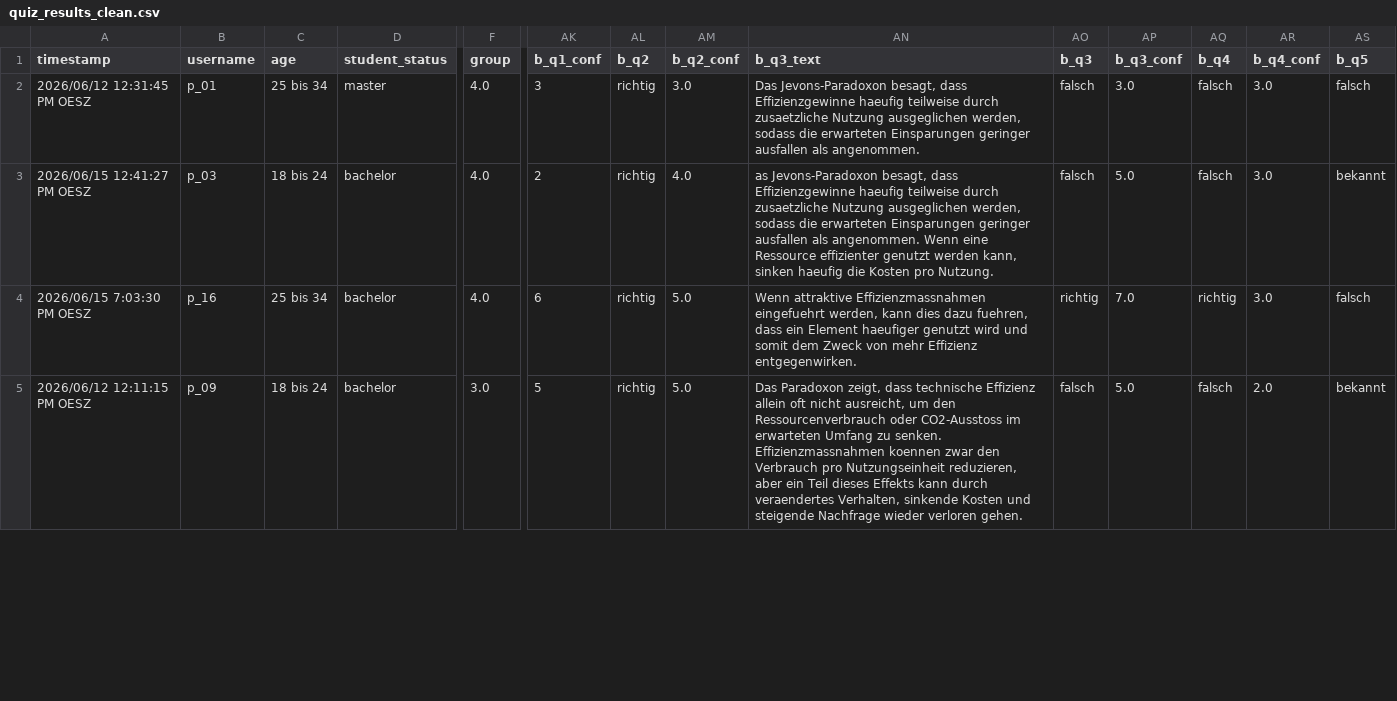
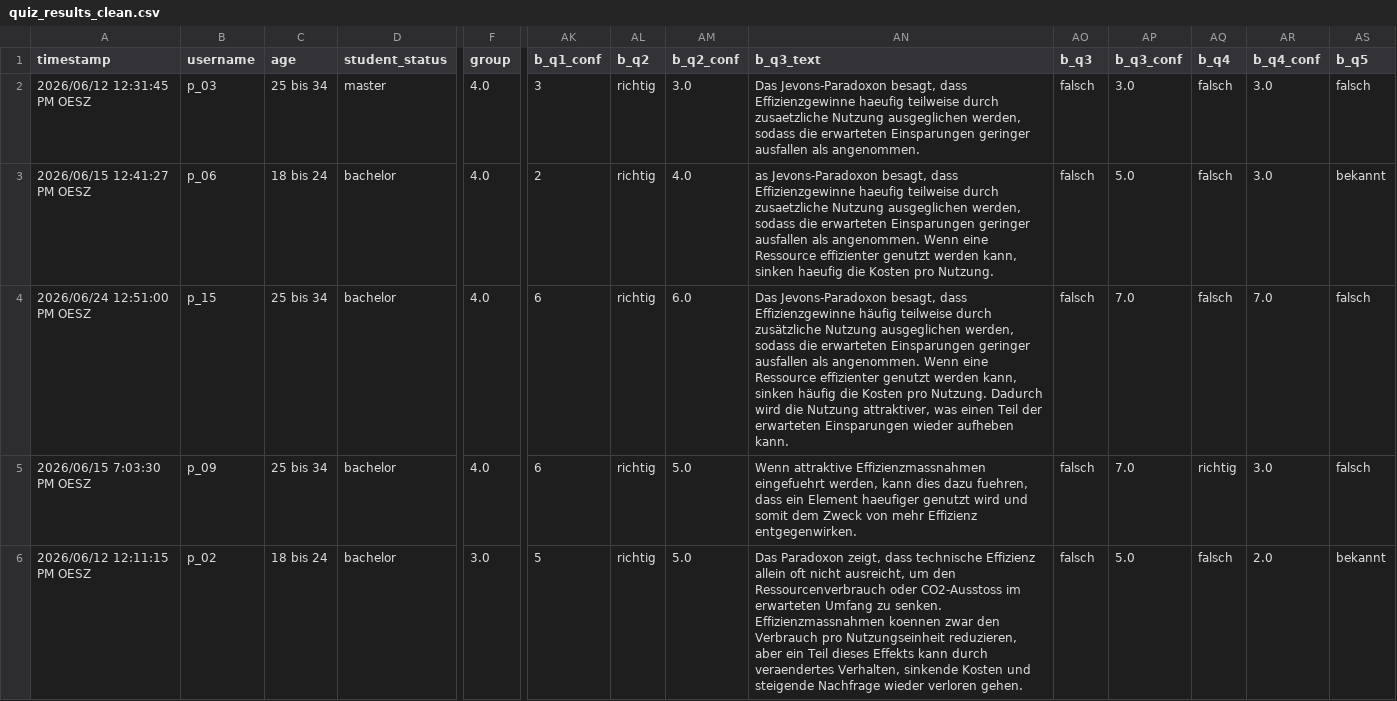
Before and after one commit to carinaburana/ai-overreliance-study, a CSV file: quiz_results_clean.csv, drawn as a sheet; only a part is shown, gaps mark what is left out; addresses are those after the commit; rows hold the shown columns only; the diff covers the shown part only; the diff names each change by its address in the sheet, - before the commit and + after, or states it on an @@ line.

Commit message:
updated dataset

```diff
--- a/quiz_results_clean.csv
+++ b/quiz_results_clean.csv
-B2 (username): p_01
+B2 (username): p_03
-B3 (username): p_03
+B3 (username): p_06
+row 4: 2026/06/24 12:51:00 PM OESZ | p_15 | 25 bis 34 | bachelor | 4.0 | 6 | richtig | 6.0 | Das Jevons-Paradoxon besagt, dass Effizienzgewinne häufig teilweise durch zusätzliche Nutzung ausgeglichen werden, sodass die erwarteten Einsparungen geringer ausfallen als angenommen. Wenn eine Ressource effizienter genutzt werden kann, sinken häufig die Kosten pro Nutzung. Dadurch wird die Nutzung attraktiver, was einen Teil der erwarteten Einsparungen wieder aufheben kann. | falsch | 7.0 | falsch | 7.0 | falsch
-B5 (username): p_16
+B5 (username): p_09
-AO5 (b_q3): richtig
+AO5 (b_q3): falsch
-B6 (username): p_09
+B6 (username): p_02
```
Also changed, not shown: 13 edited cells elsewhere in this file, interaction_data_clean.csv.
